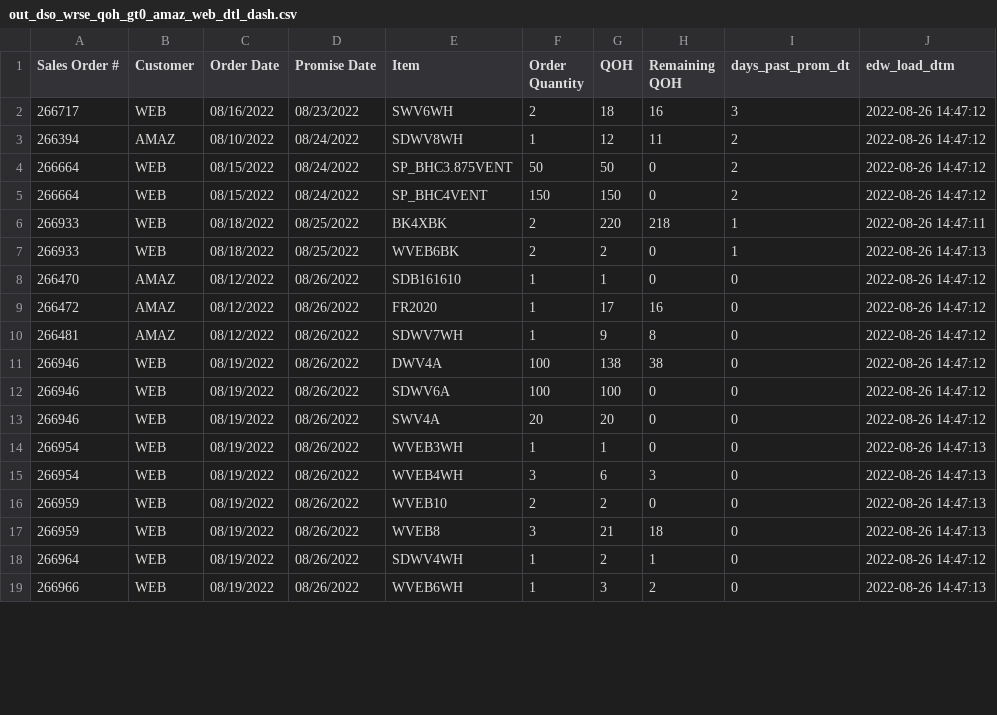
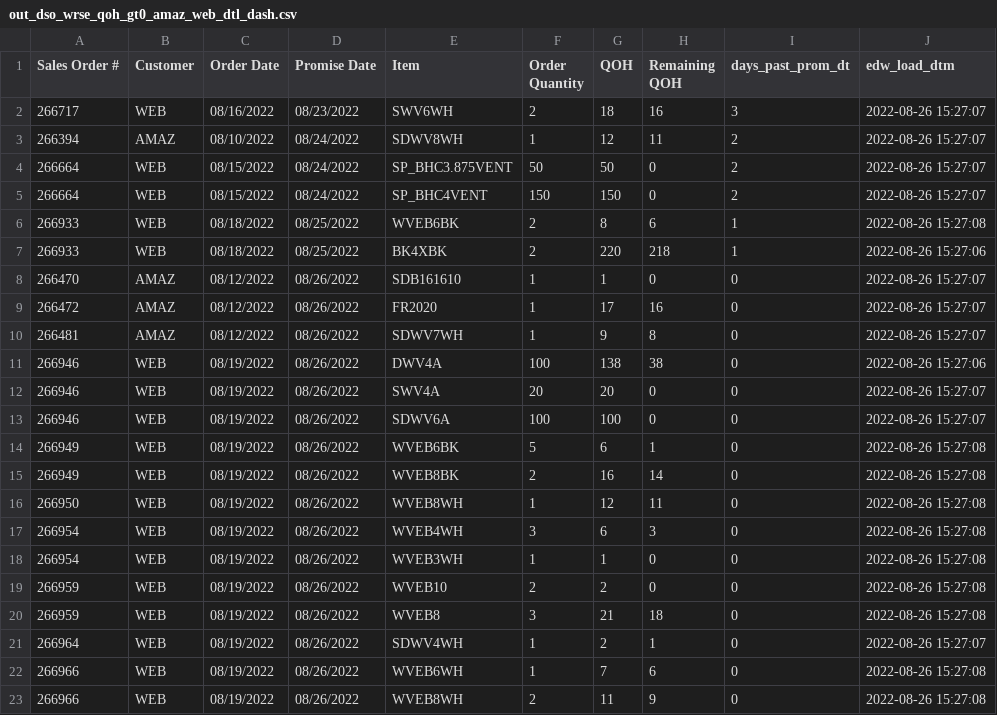
Before and after one commit to famcomfg/pi, a CSV file: out_dso_wrse_qoh_gt0_amaz_web_dtl_dash.csv, drawn as a sheet; only a part is shown; the diff covers the shown part only.

```diff
--- a/out_dso_wrse_qoh_gt0_amaz_web_dtl_dash.csv
+++ b/out_dso_wrse_qoh_gt0_amaz_web_dtl_dash.csv
@@ -1,19 +1,23 @@
 Sales Order #,Customer,Order Date,Promise Date,Item,Order Quantity,QOH,Remaining QOH,days_past_prom_dt,edw_load_dtm
-266717,WEB,08/16/2022,08/23/2022,SWV6WH,2,18,16,3,2022-08-26 14:47:12
-266394,AMAZ,08/10/2022,08/24/2022,SDWV8WH,1,12,11,2,2022-08-26 14:47:12
-266664,WEB,08/15/2022,08/24/2022,SP_BHC3.875VENT,50,50,0,2,2022-08-26 14:47:12
-266664,WEB,08/15/2022,08/24/2022,SP_BHC4VENT,150,150,0,2,2022-08-26 14:47:12
-266933,WEB,08/18/2022,08/25/2022,BK4XBK,2,220,218,1,2022-08-26 14:47:11
-266933,WEB,08/18/2022,08/25/2022,WVEB6BK,2,2,0,1,2022-08-26 14:47:13
-266470,AMAZ,08/12/2022,08/26/2022,SDB161610,1,1,0,0,2022-08-26 14:47:12
-266472,AMAZ,08/12/2022,08/26/2022,FR2020,1,17,16,0,2022-08-26 14:47:12
-266481,AMAZ,08/12/2022,08/26/2022,SDWV7WH,1,9,8,0,2022-08-26 14:47:12
-266946,WEB,08/19/2022,08/26/2022,DWV4A,100,138,38,0,2022-08-26 14:47:12
-266946,WEB,08/19/2022,08/26/2022,SDWV6A,100,100,0,0,2022-08-26 14:47:12
-266946,WEB,08/19/2022,08/26/2022,SWV4A,20,20,0,0,2022-08-26 14:47:12
-266954,WEB,08/19/2022,08/26/2022,WVEB3WH,1,1,0,0,2022-08-26 14:47:13
-266954,WEB,08/19/2022,08/26/2022,WVEB4WH,3,6,3,0,2022-08-26 14:47:13
-266959,WEB,08/19/2022,08/26/2022,WVEB10,2,2,0,0,2022-08-26 14:47:13
-266959,WEB,08/19/2022,08/26/2022,WVEB8,3,21,18,0,2022-08-26 14:47:13
-266964,WEB,08/19/2022,08/26/2022,SDWV4WH,1,2,1,0,2022-08-26 14:47:12
-266966,WEB,08/19/2022,08/26/2022,WVEB6WH,1,3,2,0,2022-08-26 14:47:13
+266717,WEB,08/16/2022,08/23/2022,SWV6WH,2,18,16,3,2022-08-26 15:27:07
+266394,AMAZ,08/10/2022,08/24/2022,SDWV8WH,1,12,11,2,2022-08-26 15:27:07
+266664,WEB,08/15/2022,08/24/2022,SP_BHC3.875VENT,50,50,0,2,2022-08-26 15:27:07
+266664,WEB,08/15/2022,08/24/2022,SP_BHC4VENT,150,150,0,2,2022-08-26 15:27:07
+266933,WEB,08/18/2022,08/25/2022,WVEB6BK,2,8,6,1,2022-08-26 15:27:08
+266933,WEB,08/18/2022,08/25/2022,BK4XBK,2,220,218,1,2022-08-26 15:27:06
+266470,AMAZ,08/12/2022,08/26/2022,SDB161610,1,1,0,0,2022-08-26 15:27:07
+266472,AMAZ,08/12/2022,08/26/2022,FR2020,1,17,16,0,2022-08-26 15:27:07
+266481,AMAZ,08/12/2022,08/26/2022,SDWV7WH,1,9,8,0,2022-08-26 15:27:07
+266946,WEB,08/19/2022,08/26/2022,DWV4A,100,138,38,0,2022-08-26 15:27:06
+266946,WEB,08/19/2022,08/26/2022,SWV4A,20,20,0,0,2022-08-26 15:27:07
+266946,WEB,08/19/2022,08/26/2022,SDWV6A,100,100,0,0,2022-08-26 15:27:07
+266949,WEB,08/19/2022,08/26/2022,WVEB6BK,5,6,1,0,2022-08-26 15:27:08
+266949,WEB,08/19/2022,08/26/2022,WVEB8BK,2,16,14,0,2022-08-26 15:27:08
+266950,WEB,08/19/2022,08/26/2022,WVEB8WH,1,12,11,0,2022-08-26 15:27:08
+266954,WEB,08/19/2022,08/26/2022,WVEB4WH,3,6,3,0,2022-08-26 15:27:08
+266954,WEB,08/19/2022,08/26/2022,WVEB3WH,1,1,0,0,2022-08-26 15:27:08
+266959,WEB,08/19/2022,08/26/2022,WVEB10,2,2,0,0,2022-08-26 15:27:08
+266959,WEB,08/19/2022,08/26/2022,WVEB8,3,21,18,0,2022-08-26 15:27:08
+266964,WEB,08/19/2022,08/26/2022,SDWV4WH,1,2,1,0,2022-08-26 15:27:07
+266966,WEB,08/19/2022,08/26/2022,WVEB6WH,1,7,6,0,2022-08-26 15:27:08
+266966,WEB,08/19/2022,08/26/2022,WVEB8WH,2,11,9,0,2022-08-26 15:27:08
```
Also changed, not shown: 1 added row and 15 edited cells elsewhere in this file, out_dso_wrse_qoh_gt0_amaz_web_summ_dash.csv, out_dso_wrse_qoh_gt0_dtl_dash.csv.
